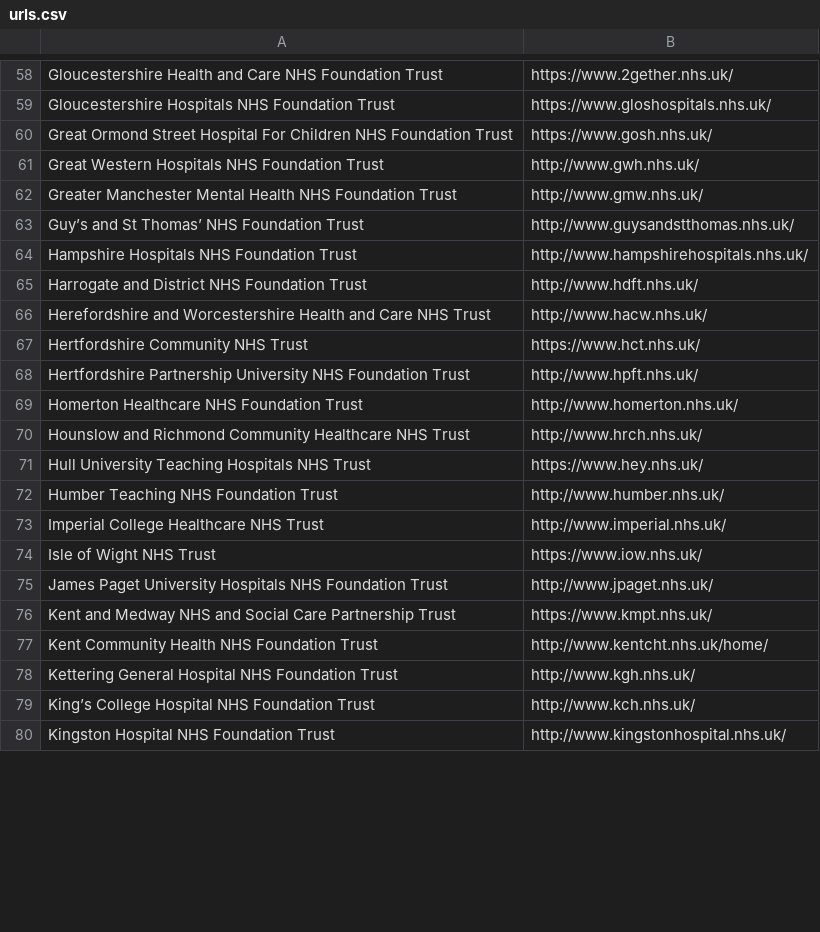
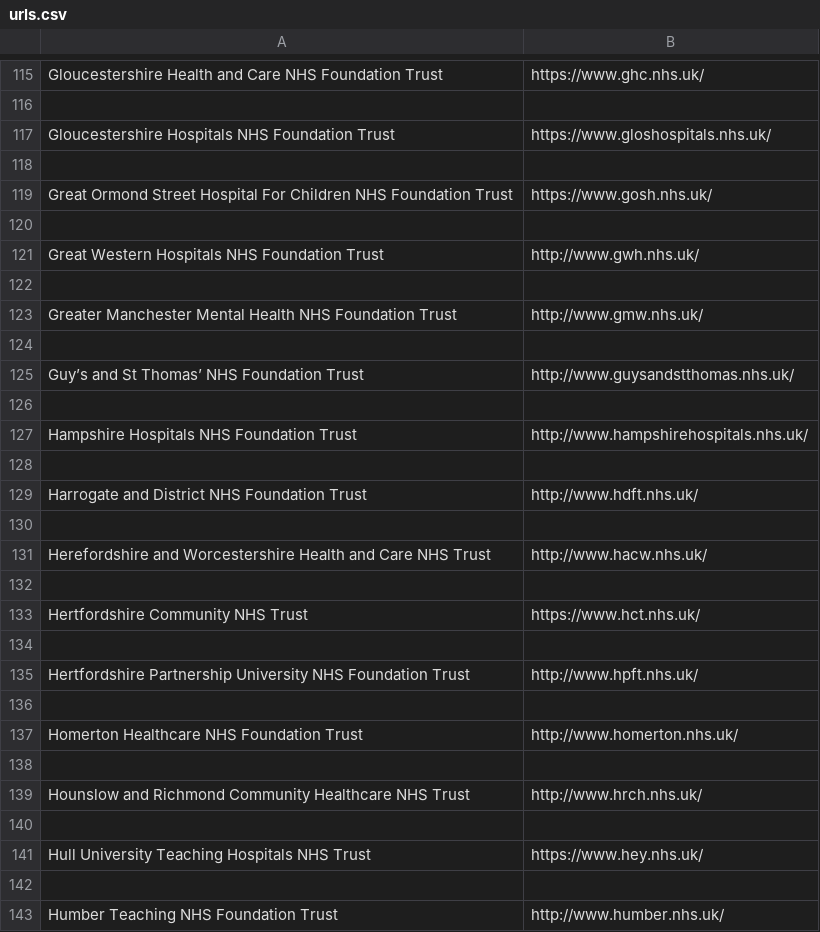
Before and after one commit to ManicJamie/NHS-Trust-Accessibility-Monitor, a CSV file: urls.csv, drawn as a sheet; only a part is shown, gaps mark what is left out; the shorter side is filled out with more unchanged rows; addresses are those after the commit; the diff covers the shown part only; the diff names each change by its address in the sheet, - before the commit and + after, or states it on an @@ line.

Commit message:
Update site-finder to override bad NHS data

```diff
--- a/urls.csv
+++ b/urls.csv
-B115: https://www.2gether.nhs.uk/
+B115: https://www.ghc.nhs.uk/
+row 116: (empty)
+row 118: (empty)
+row 120: (empty)
+row 122: (empty)
+row 124: (empty)
+row 126: (empty)
+row 128: (empty)
+row 130: (empty)
+row 132: (empty)
+row 134: (empty)
+row 136: (empty)
+row 138: (empty)
+row 140: (empty)
+row 142: (empty)
```
Also changed, not shown: 199 added rows and 4 edited cells elsewhere in this file, 1 other file.
